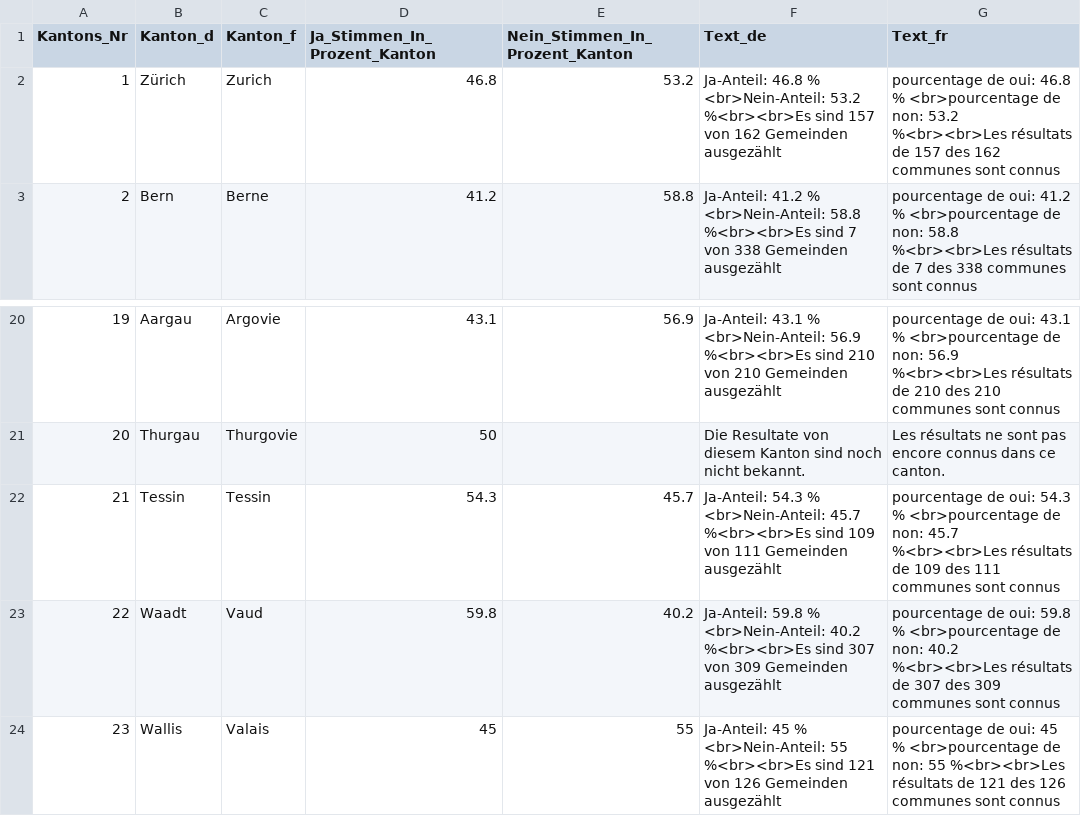
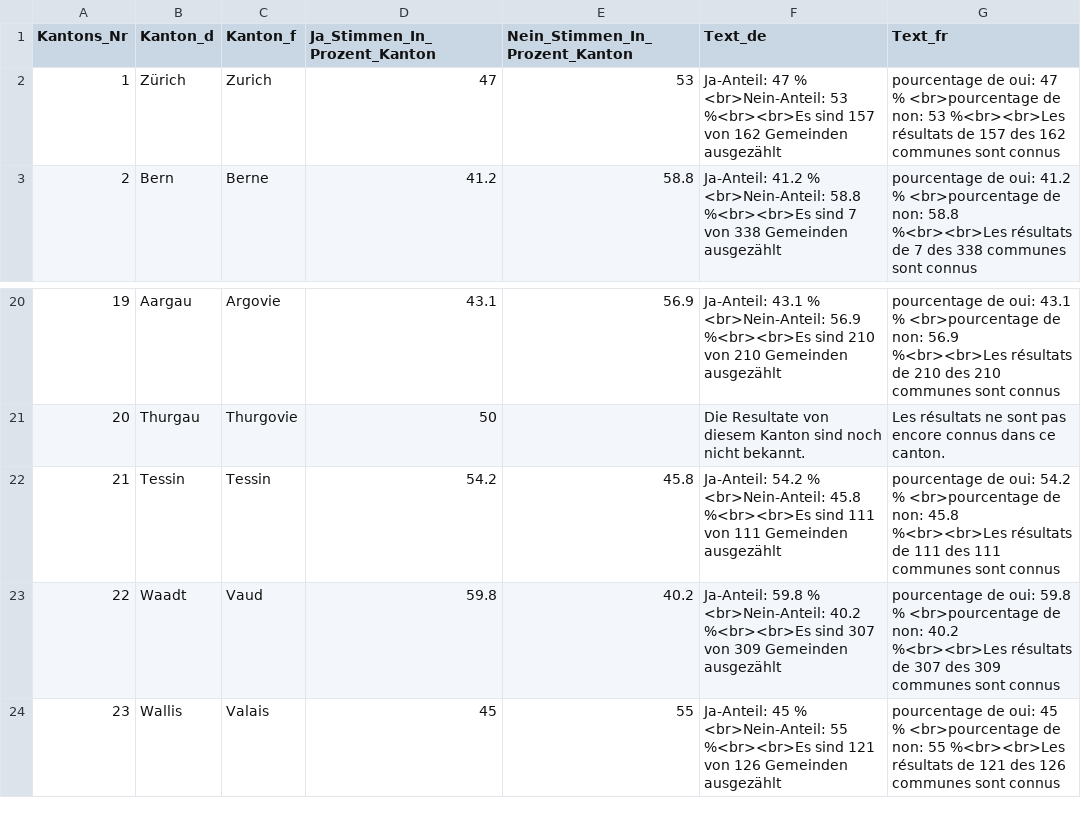
Before and after one commit to awp-finanznachrichten/lena_november2020, a CSV file: Output/Konzernverantwortung_dw_kantone.csv, drawn as a sheet; only a part is shown, gaps mark what is left out.

```diff
--- a/Output/Konzernverantwortung_dw_kantone.csv
+++ b/Output/Konzernverantwortung_dw_kantone.csv
@@ -1,3 +1,3 @@
 "Kantons_Nr","Kanton_d","Kanton_f","Ja_Stimmen_In_Prozent_Kanton","Nein_Stimmen_In_Prozent_Kanton","Text_de","Text_fr"
-1,"Zürich","Zurich",46.8,53.2,"Ja-Anteil: 46.8 % <br>Nein-Anteil: 53.2 %<br><br>Es sind 157 von 162 Gemeinden ausgezählt","pourcentage de oui: 46.8 % <br>pourcentage de non: 53.2 %<br><br>Les résultats de 157 des 162 communes sont connus"
+1,"Zürich","Zurich",47,53,"Ja-Anteil: 47 % <br>Nein-Anteil: 53 %<br><br>Es sind 157 von 162 Gemeinden ausgezählt","pourcentage de oui: 47 % <br>pourcentage de non: 53 %<br><br>Les résultats de 157 des 162 communes sont connus"
 2,"Bern","Berne",41.2,58.8,"Ja-Anteil: 41.2 % <br>Nein-Anteil: 58.8 %<br><br>Es sind 7 von 338 Gemeinden ausgezählt","pourcentage de oui: 41.2 % <br>pourcentage de non: 58.8 %<br><br>Les résultats de 7 des 338 communes sont connus"
@@ -21,3 +21,3 @@
 20,"Thurgau","Thurgovie",50,,"Die Resultate von diesem Kanton sind noch nicht bekannt.","Les résultats ne sont pas encore connus dans ce canton."
-21,"Tessin","Tessin",54.3,45.7,"Ja-Anteil: 54.3 % <br>Nein-Anteil: 45.7 %<br><br>Es sind 109 von 111 Gemeinden ausgezählt","pourcentage de oui: 54.3 % <br>pourcentage de non: 45.7 %<br><br>Les résultats de 109 des 111 communes sont connus"
+21,"Tessin","Tessin",54.2,45.8,"Ja-Anteil: 54.2 % <br>Nein-Anteil: 45.8 %<br><br>Es sind 111 von 111 Gemeinden ausgezählt","pourcentage de oui: 54.2 % <br>pourcentage de non: 45.8 %<br><br>Les résultats de 111 des 111 communes sont connus"
 22,"Waadt","Vaud",59.8,40.2,"Ja-Anteil: 59.8 % <br>Nein-Anteil: 40.2 %<br><br>Es sind 307 von 309 Gemeinden ausgezählt","pourcentage de oui: 59.8 % <br>pourcentage de non: 40.2 %<br><br>Les résultats de 307 des 309 communes sont connus"
```
Also changed, not shown: Output/Konzernverantwortung_dw.csv, Output/Kriegsgeschaefte_dw_kantone.csv, 1 other file.
